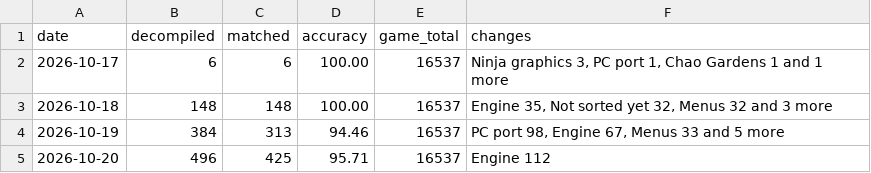
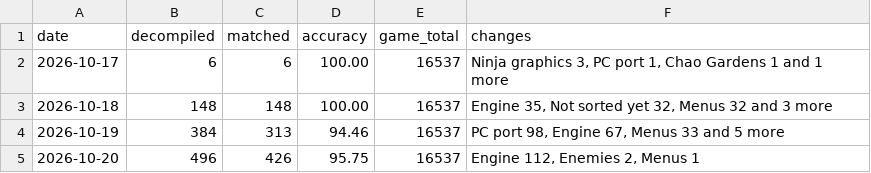
Before and after one commit to LuckyLuke00/sadx-decomp, a CSV file: docs/progress/history.csv, drawn as a sheet.

Commit message:
fix(sadx): declare three shared globals as signed
DAT_05b9d724 and DAT_05b9d744 become short and DAT_05b42c1c becomes
char, as the new code in game.c and SeqCtrl.c declares them. A file
that declares a global with another type than globals.h does not
compile, so the eight files that declare them change together, before
that code lands. MSG_Disp now matches, and ERobCtrlInit and
CreateAnimal score higher.

```diff
--- a/docs/progress/history.csv
+++ b/docs/progress/history.csv
@@ -4,2 +4,2 @@ date,decompiled,matched,accuracy,game_total,changes
 2026-10-19,384,313,94.46,16537,"PC port 98, Engine 67, Menus 33 and 5 more"
-2026-10-20,496,425,95.71,16537,Engine 112
+2026-10-20,496,426,95.75,16537,"Engine 112, Enemies 2, Menus 1"
```
Also changed, not shown: 15 other files.
